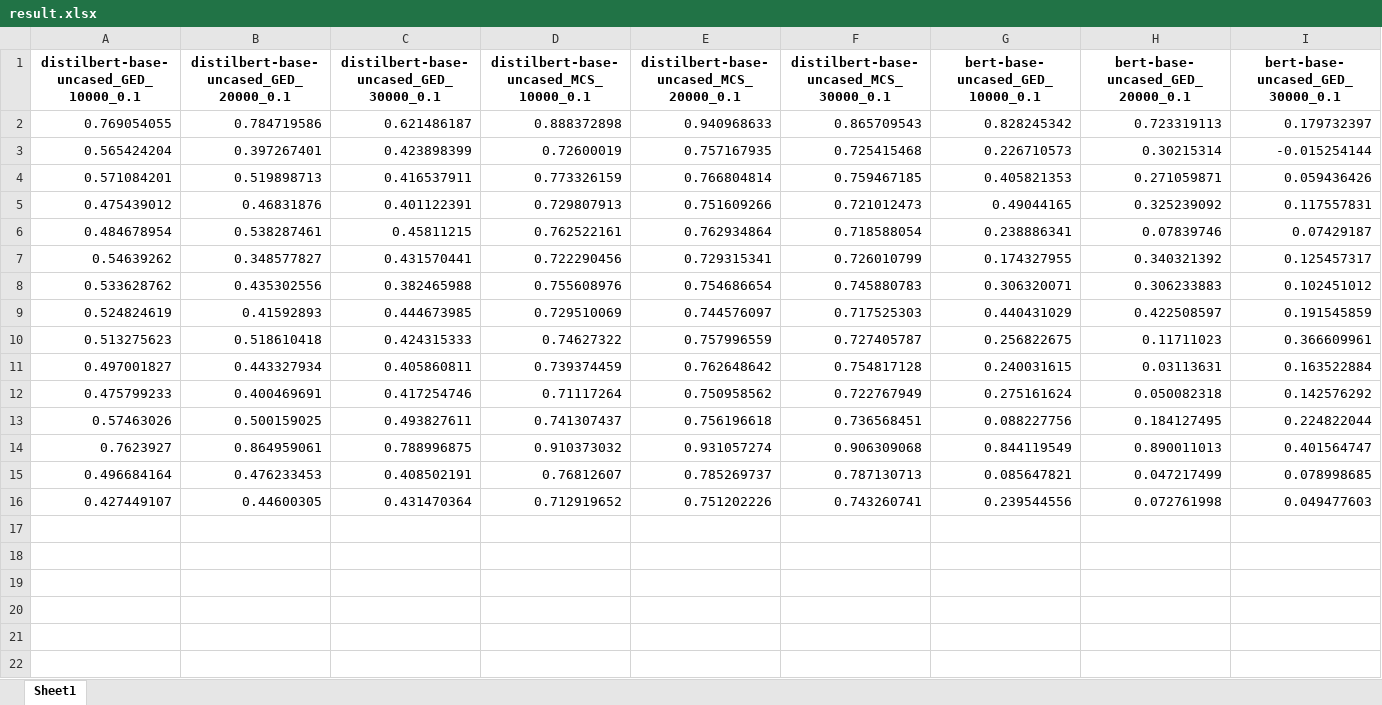
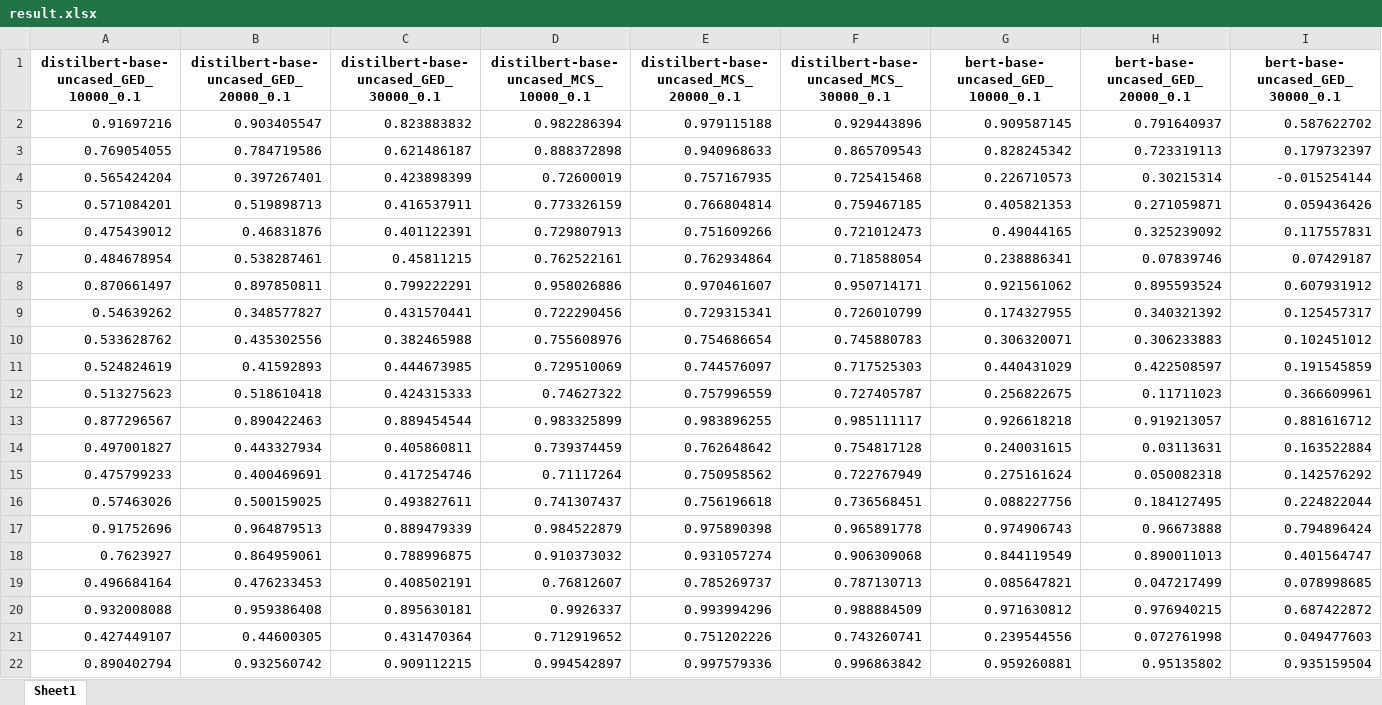
Before and after one commit to swh9534/ProcessTree-Embedding, an Excel workbook: First Case/result.xlsx, sheet Sheet1, drawn as a sheet; only a part is shown; values as stored, in another font and other column widths than the file's, no borders; rows hold the shown columns only; the diff names each change by its address in the sheet, - before the commit and + after, or states it on an @@ line.

Commit message:
changed result file

```diff
--- a/First Case/result.xlsx (sheet Sheet1)
+++ b/First Case/result.xlsx (sheet Sheet1)
+row 2: 0.91697216 | 0.903405547 | 0.823883832 | 0.982286394 | 0.979115188 | 0.929443896 | 0.909587145 | 0.791640937 | 0.587622702
+row 8: 0.870661497 | 0.897850811 | 0.799222291 | 0.958026886 | 0.970461607 | 0.950714171 | 0.921561062 | 0.895593524 | 0.607931912
+row 13: 0.877296567 | 0.890422463 | 0.889454544 | 0.983325899 | 0.983896255 | 0.985111117 | 0.926618218 | 0.919213057 | 0.881616712
+row 17: 0.91752696 | 0.964879513 | 0.889479339 | 0.984522879 | 0.975890398 | 0.965891778 | 0.974906743 | 0.96673888 | 0.794896424
+row 20: 0.932008088 | 0.959386408 | 0.895630181 | 0.9926337 | 0.993994296 | 0.988884509 | 0.971630812 | 0.976940215 | 0.687422872
+row 22: 0.890402794 | 0.932560742 | 0.909112215 | 0.994542897 | 0.997579336 | 0.996863842 | 0.959260881 | 0.95135802 | 0.935159504
```
